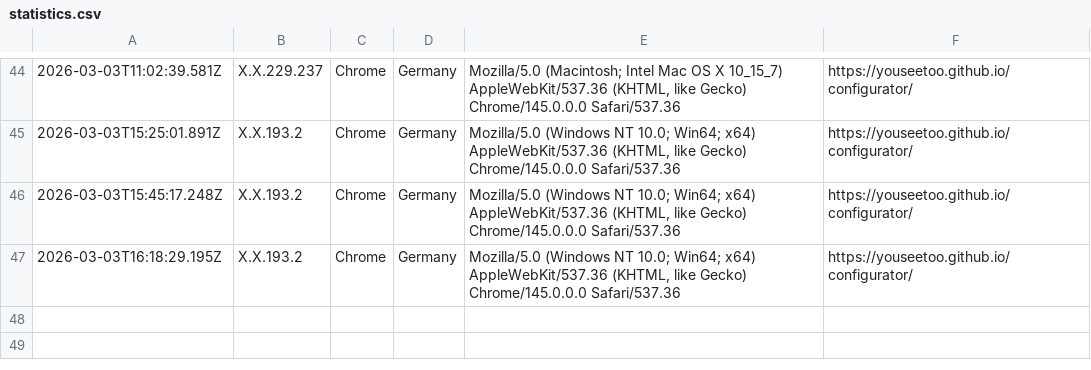
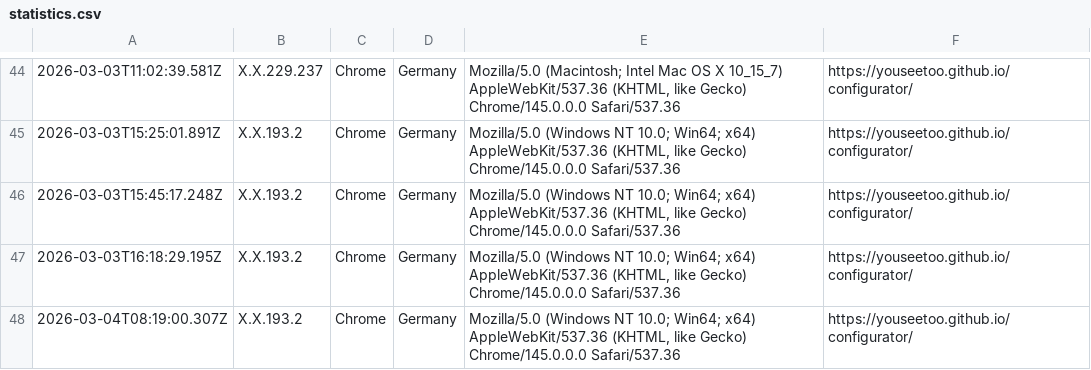
Before and after one commit to beniroquai/openUC2-OptiKit-Store, a CSV file: statistics/statistics.csv, drawn as a sheet; only a part is shown, gaps mark what is left out.

Commit message:
Add user statistics entry: 2026-03-04T08:19:00.307Z

```diff
--- a/statistics/statistics.csv
+++ b/statistics/statistics.csv
@@ -47 +47,2 @@
 2026-03-03T16:18:29.195Z,X.X.193.2,Chrome,Germany,"Mozilla/5.0 (Windows NT 10.0; Win64; x64) AppleWebKit/537.36 (KHTML, like Gecko) Chrome/145.0.0.0 Safari/537.36",https://youseetoo.github.io/configurator/
+2026-03-04T08:19:00.307Z,X.X.193.2,Chrome,Germany,"Mozilla/5.0 (Windows NT 10.0; Win64; x64) AppleWebKit/537.36 (KHTML, like Gecko) Chrome/145.0.0.0 Safari/537.36",https://youseetoo.github.io/configurator/
```
